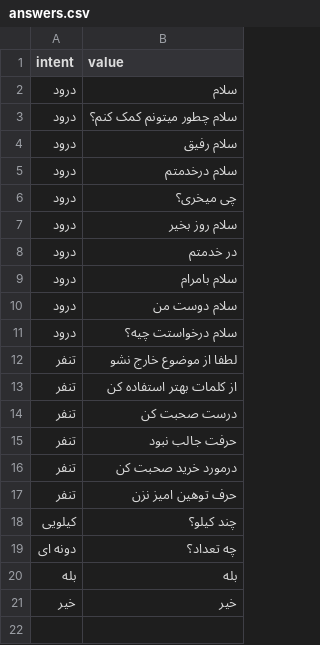
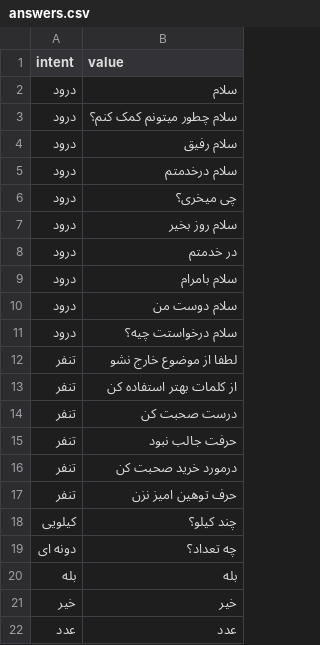
Before and after one commit to sahnNet/shoppingCompanionProject, a CSV file: answers.csv, drawn as a sheet; the diff names each change by its address in the sheet, - before the commit and + after, or states it on an @@ line.

Commit message:
Update data answers.csv

```diff
--- a/answers.csv
+++ b/answers.csv
+row 22: عدد | عدد
```
